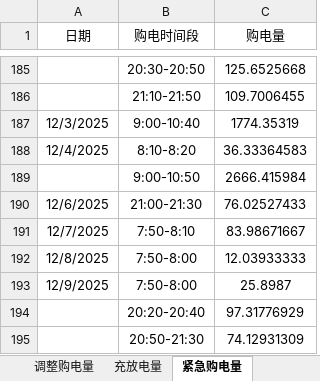
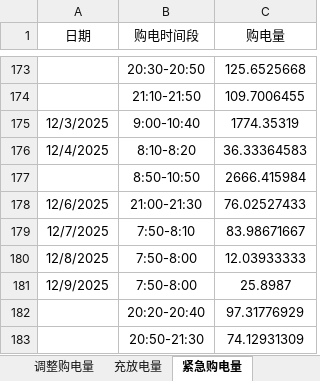
Before and after one commit to flyingpig-text/2026, an Excel workbook: 问题四/output/result4-3.xlsx, sheet 紧急购电量, drawn as a sheet; only a part is shown, gaps mark what is left out; values as stored, in another font and other column widths than the file's, no borders; addresses are those after the commit; the diff covers the shown part only; the diff names each change by its address in the sheet, - before the commit and + after, or states it on an @@ line.

```diff
--- a/问题四/output/result4-3.xlsx (sheet 紧急购电量)
+++ b/问题四/output/result4-3.xlsx (sheet 紧急购电量)
-B177 (购电时间段): 9:00-10:50
+B177 (购电时间段): 8:50-10:50
```
Also changed, not shown: 12 added rows, 26 removed rows and 29 edited cells elsewhere in this sheet, sheet 调整购电量, sheet 充放电量, sheet 计划购电量, 问题四/output/result4-2.xlsx, 问题四/output/问题2_3与问题4_2_4_3_对比.xlsx, 22 other files.
